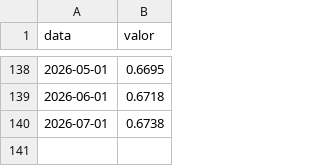
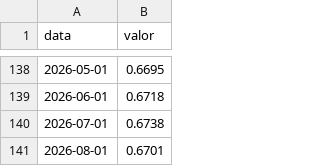
Before and after one commit to JoaoViccctor/pipeline-financas-bacen, a CSV file: data/raw/poupanca.csv, drawn as a sheet; only a part is shown, gaps mark what is left out.

```diff
--- a/data/raw/poupanca.csv
+++ b/data/raw/poupanca.csv
@@ -140 +140,2 @@ data,valor
 2026-07-01,0.6738
+2026-08-01,0.6701
```
Also changed, not shown: data/raw/cdi.csv, data/raw/ibovespa.csv, 2 other files.
